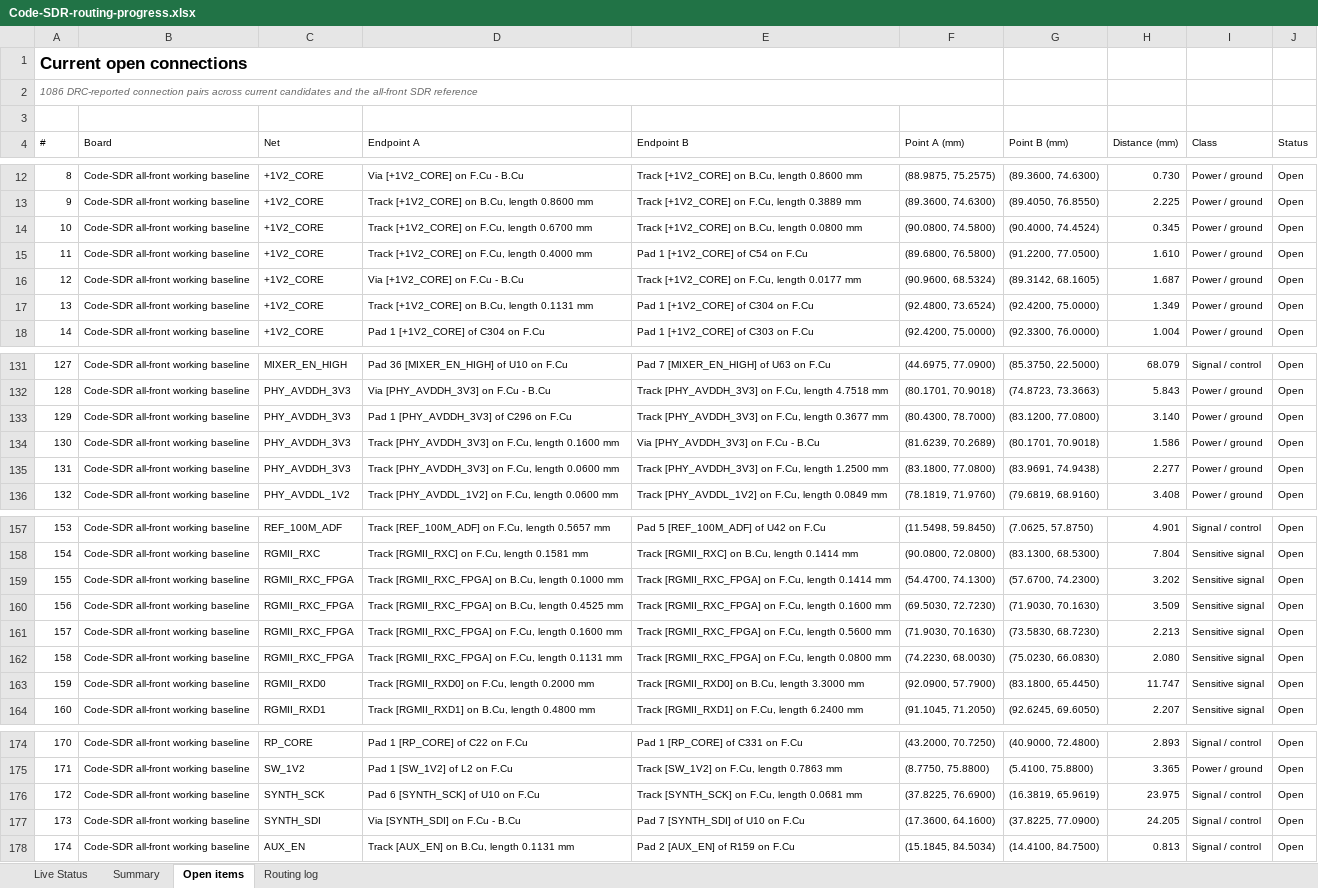
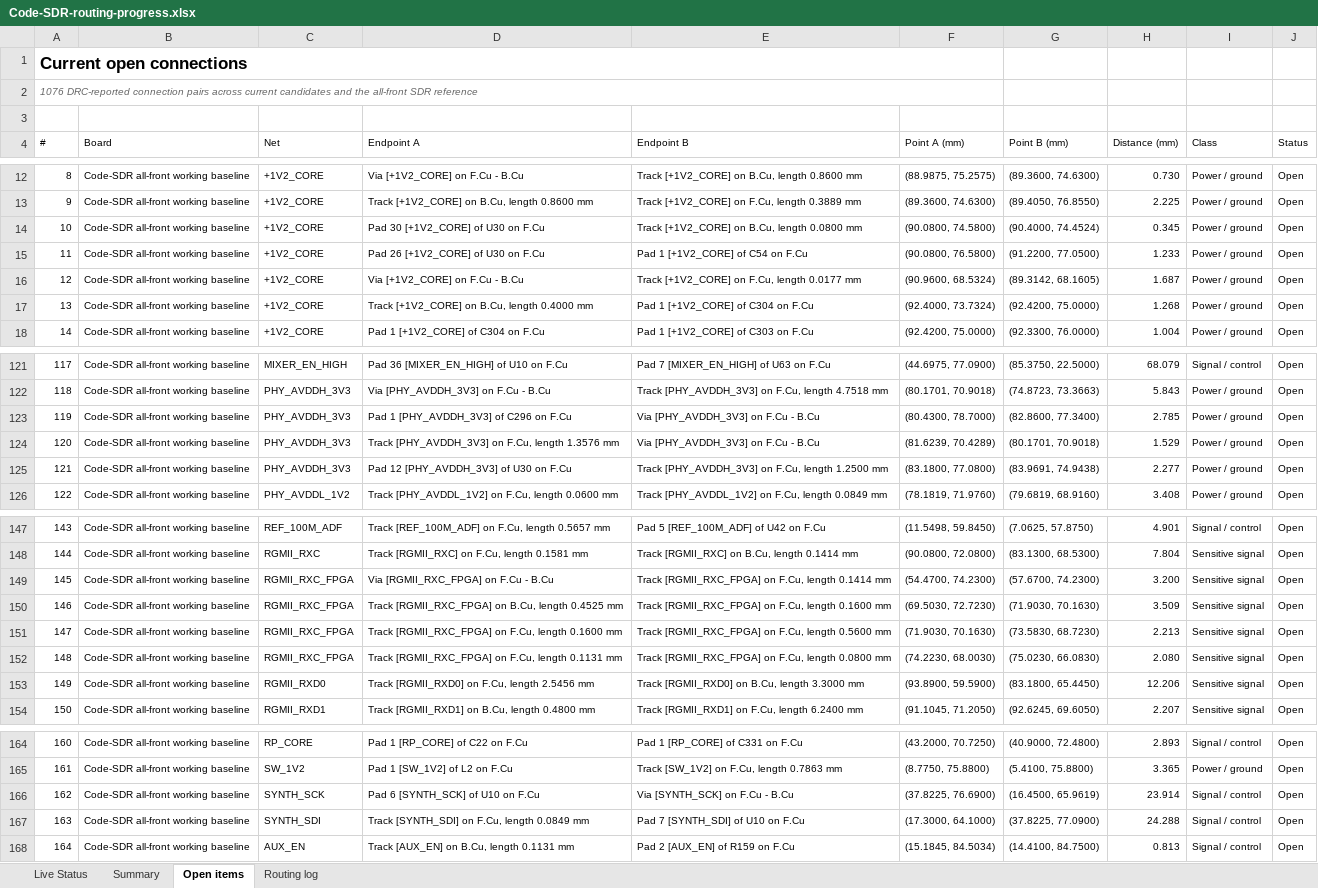
Before and after one commit to iamdarshg/Code-SDR, an Excel workbook: outputs/code-sdr-routing/Code-SDR-routing-progress.xlsx, sheet Open items, drawn as a sheet; only a part is shown, gaps mark what is left out; values as stored, in another font and other column widths than the file's, no borders; table styles not drawn; addresses are those after the commit; the diff covers the shown part only; the diff names each change by its address in the sheet, - before the commit and + after, or states it on an @@ line.

```diff
--- a/outputs/code-sdr-routing/Code-SDR-routing-progress.xlsx (sheet Open items)
+++ b/outputs/code-sdr-routing/Code-SDR-routing-progress.xlsx (sheet Open items)
@@ column A (#) renumbered from row 2 down @@
-D14 (Endpoint A): Track [+1V2_CORE] on F.Cu, length 0.6700 mm
+D14 (Endpoint A): Pad 30 [+1V2_CORE] of U30 on F.Cu
-D15 (Endpoint A): Track [+1V2_CORE] on F.Cu, length 0.4000 mm
+D15 (Endpoint A): Pad 26 [+1V2_CORE] of U30 on F.Cu
-F15 (Point A (mm)): (89.6800, 76.5800)
+F15 (Point A (mm)): (90.0800, 76.5800)
-H15 (Distance (mm)): 1.610
+H15 (Distance (mm)): 1.233
-D17 (Endpoint A): Track [+1V2_CORE] on B.Cu, length 0.1131 mm
+D17 (Endpoint A): Track [+1V2_CORE] on B.Cu, length 0.4000 mm
-F17 (Point A (mm)): (92.4800, 73.6524)
+F17 (Point A (mm)): (92.4000, 73.7324)
-H17 (Distance (mm)): 1.349
+H17 (Distance (mm)): 1.268
-E123 (Endpoint B): Track [PHY_AVDDH_3V3] on F.Cu, length 0.3677 mm
+E123 (Endpoint B): Via [PHY_AVDDH_3V3] on F.Cu - B.Cu
-G123 (Point B (mm)): (83.1200, 77.0800)
+G123 (Point B (mm)): (82.8600, 77.3400)
-H123 (Distance (mm)): 3.140
+H123 (Distance (mm)): 2.785
-D124 (Endpoint A): …F.Cu, length 0.1600 mm
+D124 (Endpoint A): …F.Cu, length 1.3576 mm
-F124 (Point A (mm)): (81.6239, 70.2689)
+F124 (Point A (mm)): (81.6239, 70.4289)
-H124 (Distance (mm)): 1.586
+H124 (Distance (mm)): 1.529
-D125 (Endpoint A): Track [PHY_AVDDH_3V3] on F.Cu, length 0.0600 mm
+D125 (Endpoint A): Pad 12 [PHY_AVDDH_3V3] of U30 on F.Cu
-D149 (Endpoint A): Track [RGMII_RXC_FPGA] on B.Cu, length 0.1000 mm
+D149 (Endpoint A): Via [RGMII_RXC_FPGA] on F.Cu - B.Cu
-F149 (Point A (mm)): (54.4700, 74.1300)
+F149 (Point A (mm)): (54.4700, 74.2300)
-H149 (Distance (mm)): 3.202
+H149 (Distance (mm)): 3.200
-D153 (Endpoint A): Track [RGMII_RXD0] on F.Cu, length 0.2000 mm
+D153 (Endpoint A): Track [RGMII_RXD0] on F.Cu, length 2.5456 mm
-F153 (Point A (mm)): (92.0900, 57.7900)
+F153 (Point A (mm)): (93.8900, 59.5900)
-H153 (Distance (mm)): 11.747
+H153 (Distance (mm)): 12.206
-E166 (Endpoint B): Track [SYNTH_SCK] on F.Cu, length 0.0681 mm
+E166 (Endpoint B): Via [SYNTH_SCK] on F.Cu - B.Cu
-G166 (Point B (mm)): (16.3819, 65.9619)
+G166 (Point B (mm)): (16.4500, 65.9619)
-H166 (Distance (mm)): 23.975
+H166 (Distance (mm)): 23.914
-D167 (Endpoint A): Via [SYNTH_SDI] on F.Cu - B.Cu
+D167 (Endpoint A): Track [SYNTH_SDI] on F.Cu, length 0.0849 mm
-F167 (Point A (mm)): (17.3600, 64.1600)
+F167 (Point A (mm)): (17.3000, 64.1000)
-H167 (Distance (mm)): 24.205
+H167 (Distance (mm)): 24.288
```
Also changed, not shown: 10 removed rows, 11 edited cells and cell formats elsewhere in this sheet, sheet Live Status, sheet Routing log, sheet Summary, 3 other files.
